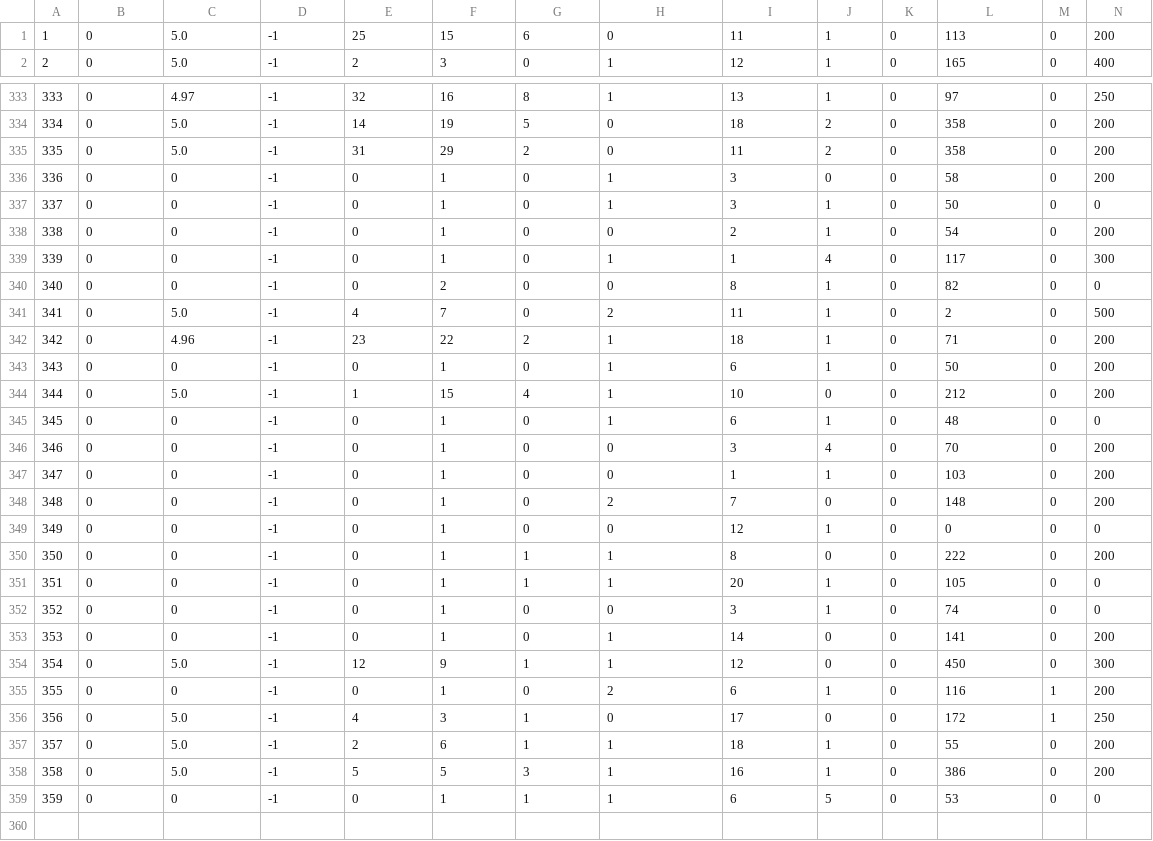
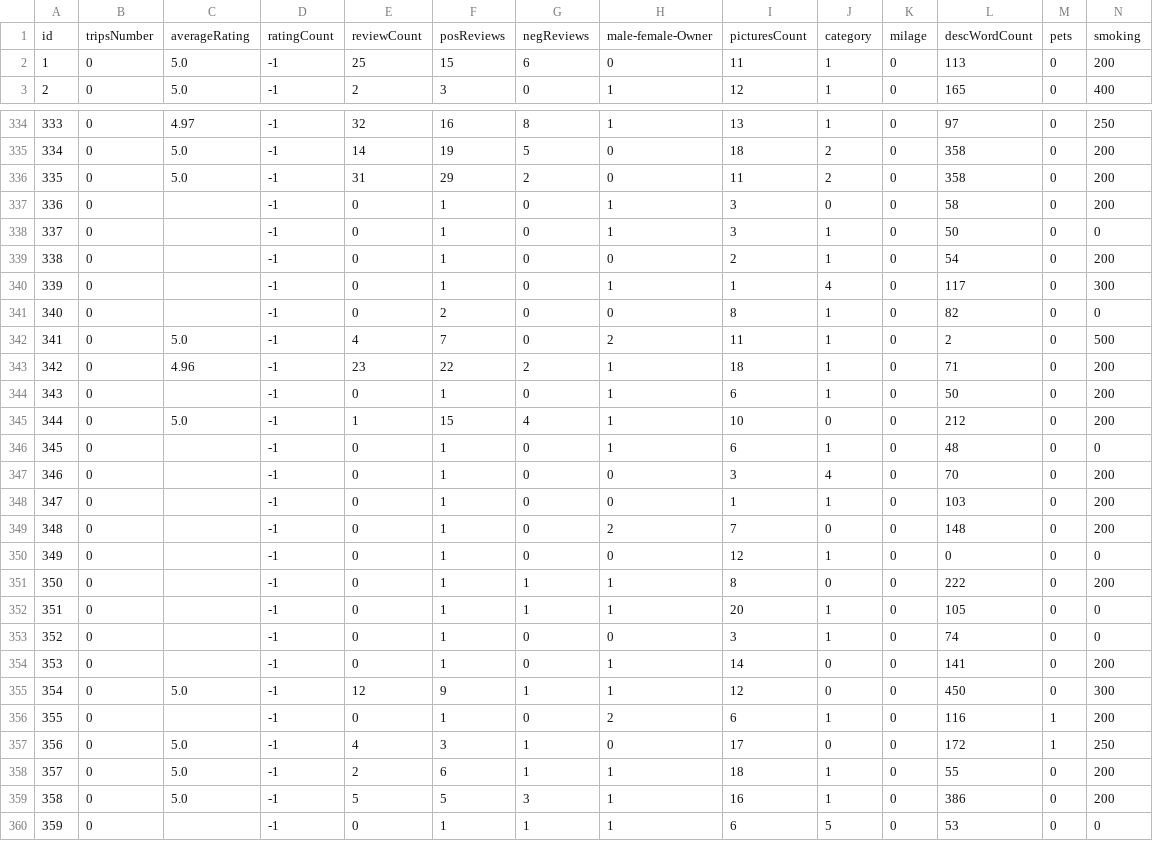
Before and after one commit to p2pRentalStudy/experimentData, a CSV file: TurototalData.csv, drawn as a sheet; only a part is shown, gaps mark what is left out; addresses are those after the commit; rows hold the shown columns only; the diff covers the shown part only; the diff names each change by its address in the sheet, - before the commit and + after, or states it on an @@ line.

Commit message:
Add files via upload
Updated dataset

```diff
--- a/TurototalData.csv
+++ b/TurototalData.csv
+row 1: id | tripsNumber | averageRating | ratingCount | reviewCount | posReviews | negReviews | male-female-Owner | picturesCount | category | milage | descWordCount | pets | smoking
-C337:C341: 0
+C337:C341: (empty)
-C344: 0
+C344: (empty)
-C346:C354: 0
+C346:C354: (empty)
-C356: 0
+C356: (empty)
-C360: 0
+C360: (empty)
```
Also changed, not shown: 92 edited cells elsewhere in this file.
